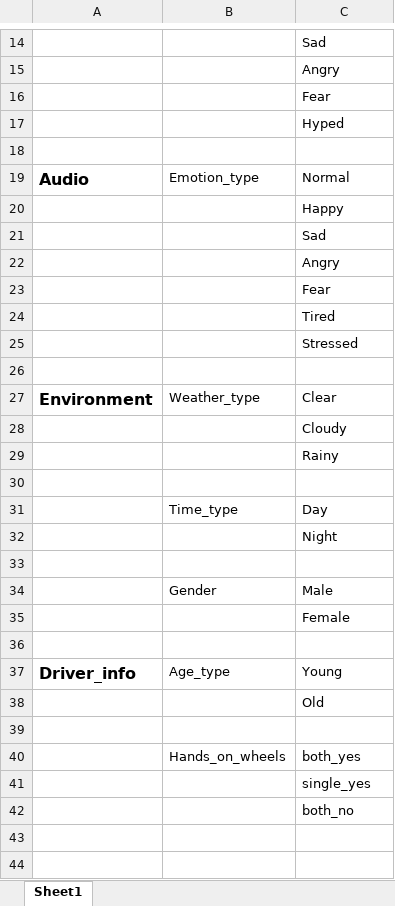
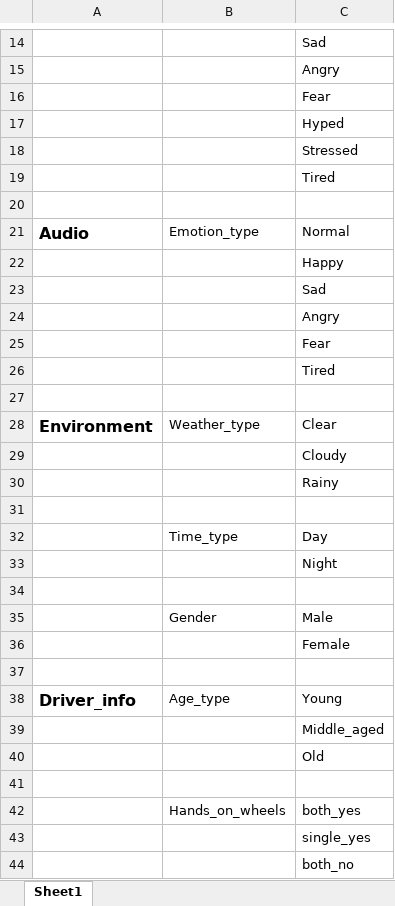
Before and after one commit to DJOH12/KRSP_Video_Labeler, an Excel workbook: Features.xlsx, sheet Sheet1, drawn as a sheet; only a part is shown, gaps mark what is left out; values as stored, in another font and other column widths than the file's, no borders; the diff names each change by its address in the sheet, - before the commit and + after, or states it on an @@ line.

Commit message:
update features.xlsx

```diff
--- a/Features.xlsx (sheet Sheet1)
+++ b/Features.xlsx (sheet Sheet1)
@@ row 25 moved to row 18: Stressed @@
+row 19:  |  | Tired
+row 39:  |  | Middle_aged
```
